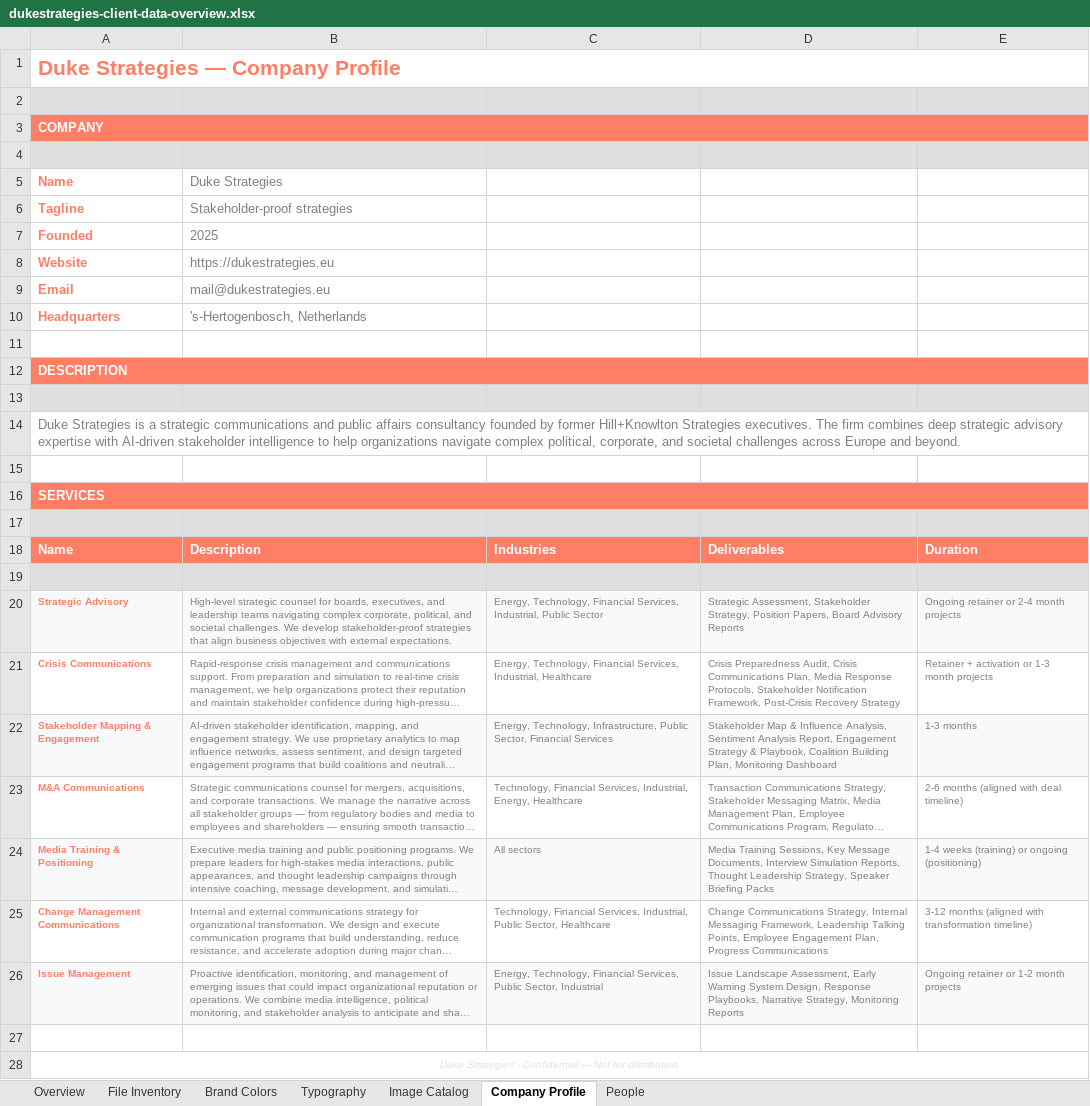
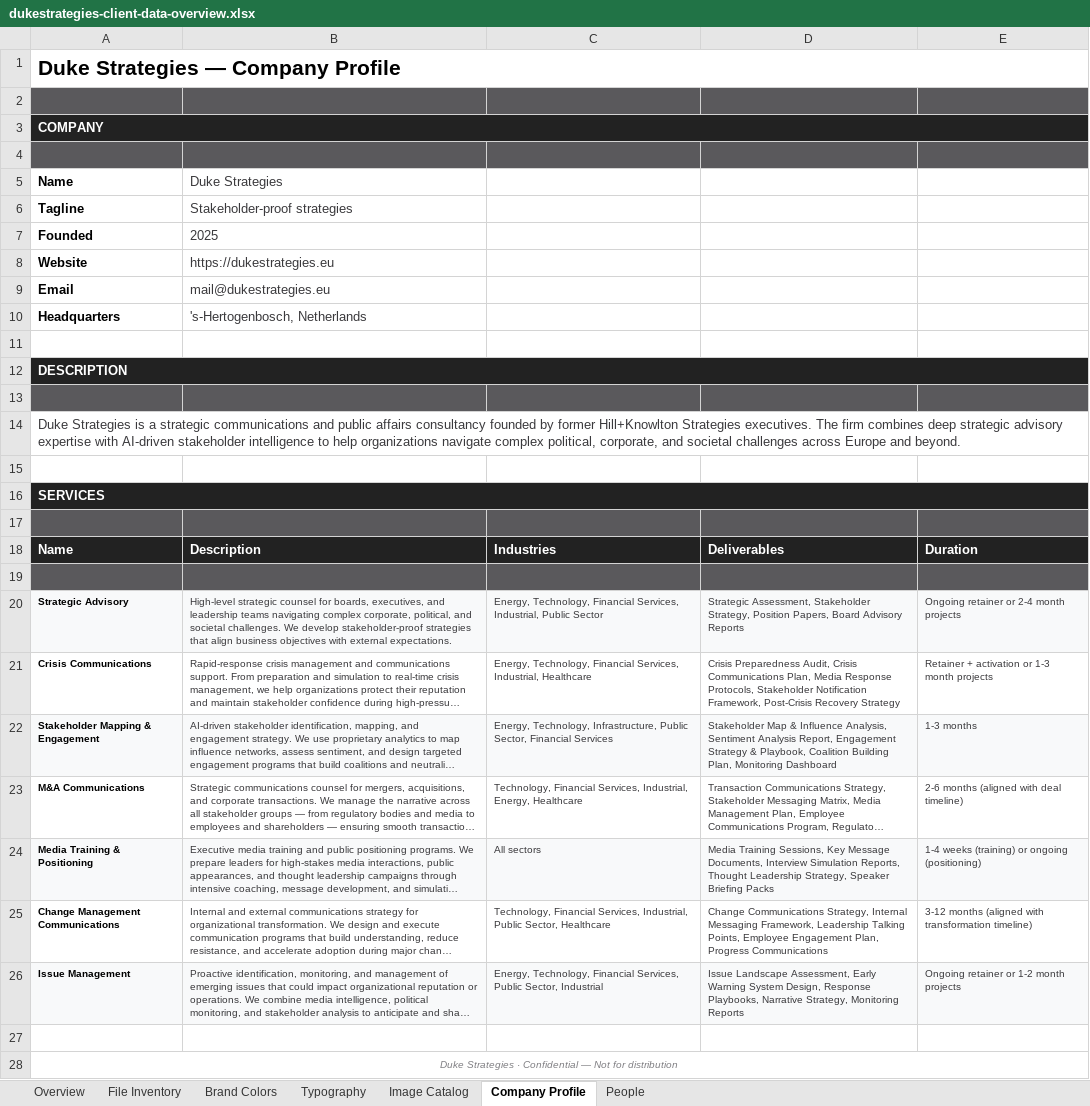
Before and after one commit to stromy-org/duke-strategies-website, an Excel workbook: client-data/clients/dukestrategies/dukestrategies-client-data-overview.xlsx, sheet Company Profile, drawn as a sheet; long unchanged cells end in …; values as stored, in another font and other column widths than the file's, no borders; the diff names each change by its address in the sheet, - before the commit and + after, or states it on an @@ line.

```diff
--- a/client-data/clients/dukestrategies/dukestrategies-client-data-overview.xlsx (sheet Company Profile)
+++ b/client-data/clients/dukestrategies/dukestrategies-client-data-overview.xlsx (sheet Company Profile)
-A1 text colour: #FF7F66
+A1 text colour: black
-A2:E2 fill: #DFDFE0
+A2:E2 fill: #5A595C
-A3 fill: #FF7F66
+A3 fill: #222222
-A4:E4 fill: #DFDFE0
+A4:E4 fill: #5A595C
-A5:A10 text colour: #FF7F66
+A5:A10 text colour: black
-B5:B10 text colour: #807F83
+B5:B10 text colour: #3A393C
-A12 fill: #FF7F66
+A12 fill: #222222
-A13:E13 fill: #DFDFE0
+A13:E13 fill: #5A595C
-A14 text colour: #807F83
+A14 text colour: #3A393C
-A16 fill: #FF7F66
+A16 fill: #222222
-A17:E17 fill: #DFDFE0
+A17:E17 fill: #5A595C
-A18:E18 fill: #FF7F66
+A18:E18 fill: #222222
-A19:E19 fill: #DFDFE0
+A19:E19 fill: #5A595C
-A20:A26 text colour: #FF7F66
+A20:A26 text colour: black
-B20:E26 text colour: #807F83
+B20:E26 text colour: #3A393C
-A28 text colour: #DFDFE0
+A28 text colour: #807F83
```
Also changed, not shown: sheet Image Catalog, sheet File Inventory, sheet Typography, sheet Brand Colors, sheet People, sheet Overview, 4 other files.
